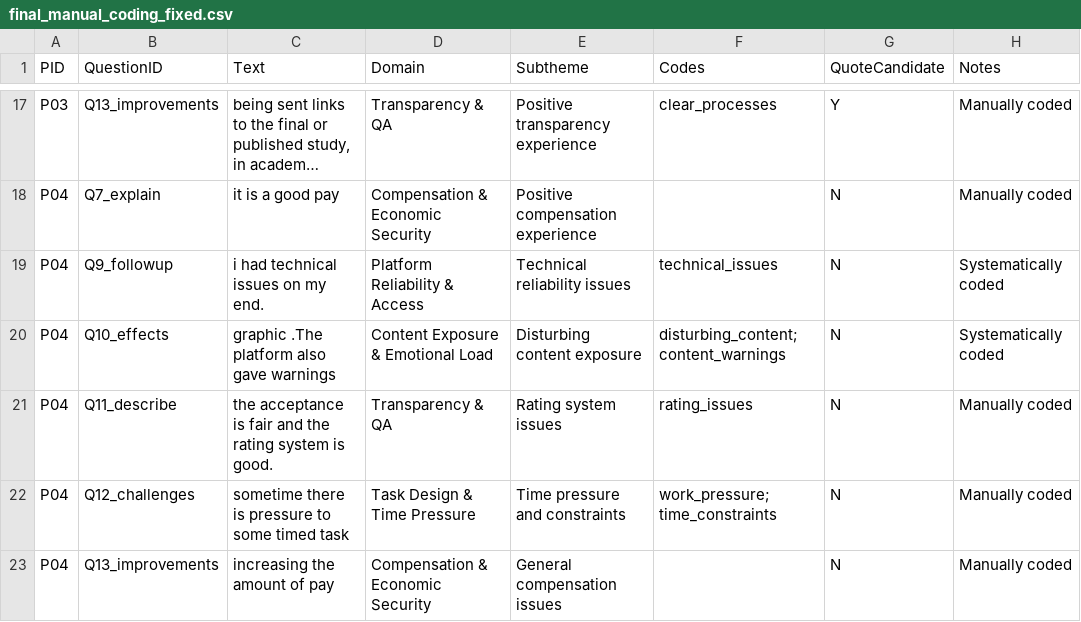
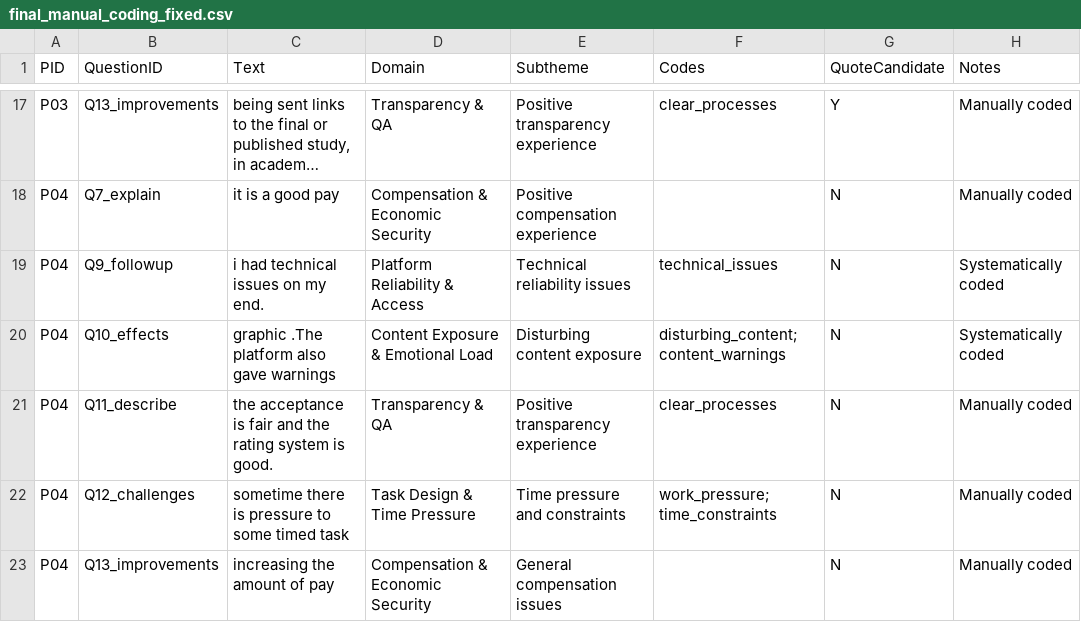
Before and after one commit to Qrutz/csa, a CSV file: analysis/results/final_manual_coding_fixed.csv, drawn as a sheet; only a part is shown, gaps mark what is left out; long unchanged cells end in …; the diff covers the shown part only.

Commit message:
Update final_manual_coding_fixed.csv to enhance transparency experience and improve compensation descriptions across multiple entries. Adjusted coding for clarity on payment fairness, task acceptance processes, and challenges faced by workers. Ensured consistent positive framing in responses related to compensation and transparency.

```diff
--- a/analysis/results/final_manual_coding_fixed.csv
+++ b/analysis/results/final_manual_coding_fixed.csv
@@ -20,3 +20,3 @@ P04,Q9_followup,i had technical issues on my end.,Platform Reliability & Access,
 P04,Q10_effects,graphic .The platform also gave warnings,Content Exposure & Emotional Load,Disturbing content exposure,disturbing_content; content_warnings,N,Systematically coded
-P04,Q11_describe,the acceptance is fair and the rating system is good.,Transparency & QA,Rating system issues,rating_issues,N,Manually coded
+P04,Q11_describe,the acceptance is fair and the rating system is good.,Transparency & QA,Positive transparency experience,clear_processes,N,Manually coded
 P04,Q12_challenges,sometime there is pressure to some timed task,Task Design & Time Pressure,Time pressure and constraints,work_pressure; time_constraints,N,Manually coded
```
Also changed, not shown: 57 edited cells elsewhere in this file.
